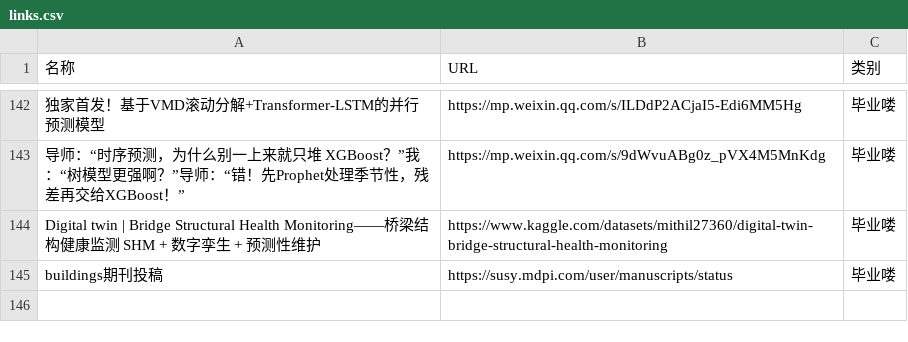
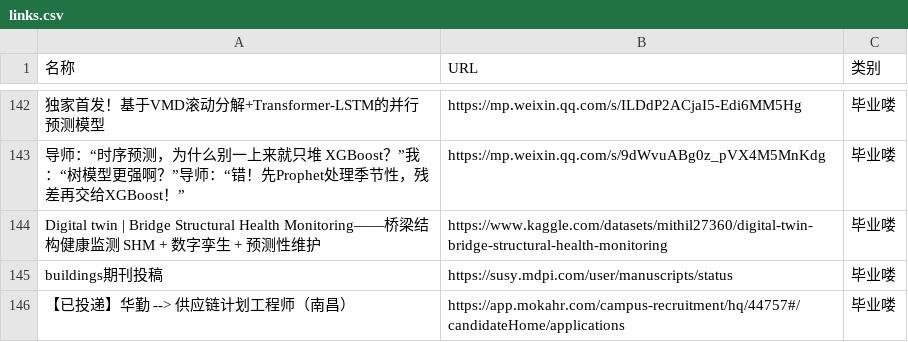
Before and after one commit to wwff3170-debug/link-manager, a CSV file: links.csv, drawn as a sheet; only a part is shown, gaps mark what is left out; the diff names each change by its address in the sheet, - before the commit and + after, or states it on an @@ line.

Commit message:
更新链接数据

```diff
--- a/links.csv
+++ b/links.csv
+row 146: 【已投递】华勤 --> 供应链计划工程师（南昌） | https://app.mokahr.com/campus-recruitment/hq/44757#/candidateHome/applications | 毕业喽
```
